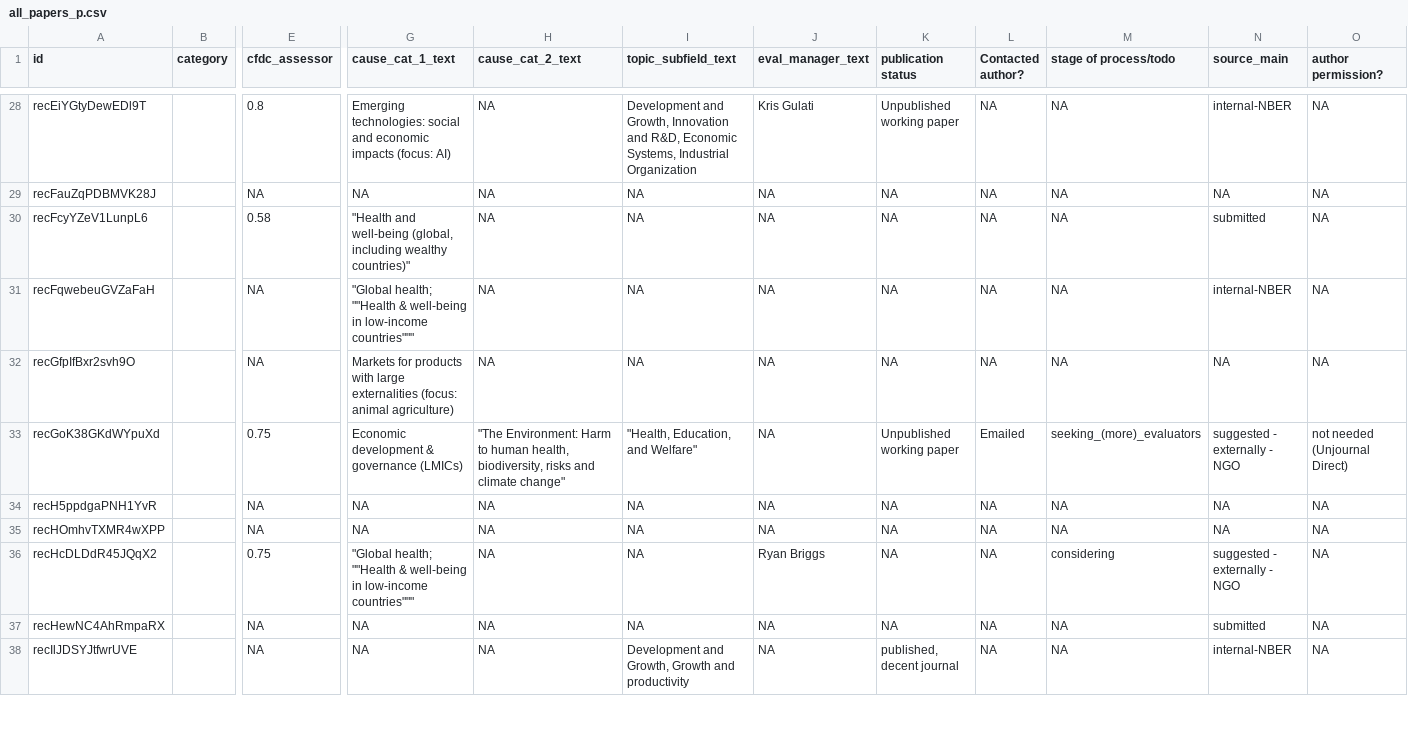
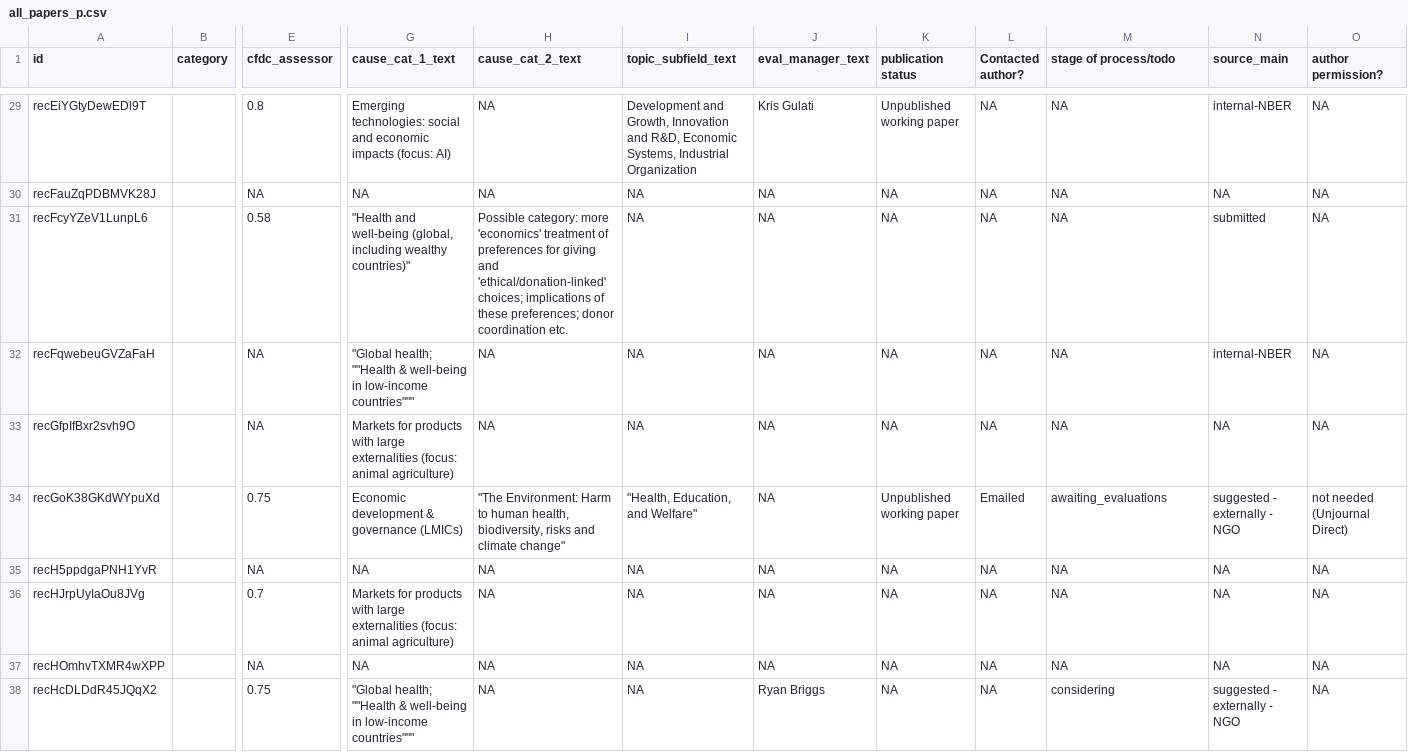
Before and after one commit to unjournal/unjournaldata, a CSV file: data/all_papers_p.csv, drawn as a sheet; only a part is shown, gaps mark what is left out; the shorter side is filled out with more unchanged rows; addresses are those after the commit; rows hold the shown columns only; the diff covers the shown part only; the diff names each change by its address in the sheet, - before the commit and + after, or states it on an @@ line.

Commit message:
correct ci imputation from confidence score

```diff
--- a/data/all_papers_p.csv
+++ b/data/all_papers_p.csv
-H31 (cause_cat_2_text): NA
+H31 (cause_cat_2_text): Possible category: more 'economics' treatment of preferences for giving and 'ethical/donation-linked' choices; implications of these preferences; donor coordination etc.
-M34 (stage of process/todo): seeking_(more)_evaluators
+M34 (stage of process/todo): awaiting_evaluations
+row 36: recHJrpUyIaOu8JVg |  | 0.7 | Markets for products with large externalities (focus: animal agriculture) | NA | NA | NA | NA | NA | NA | NA | NA
```
Also changed, not shown: 5 added rows and 4 edited cells elsewhere in this file, data/evals.csv, 16 other files.
